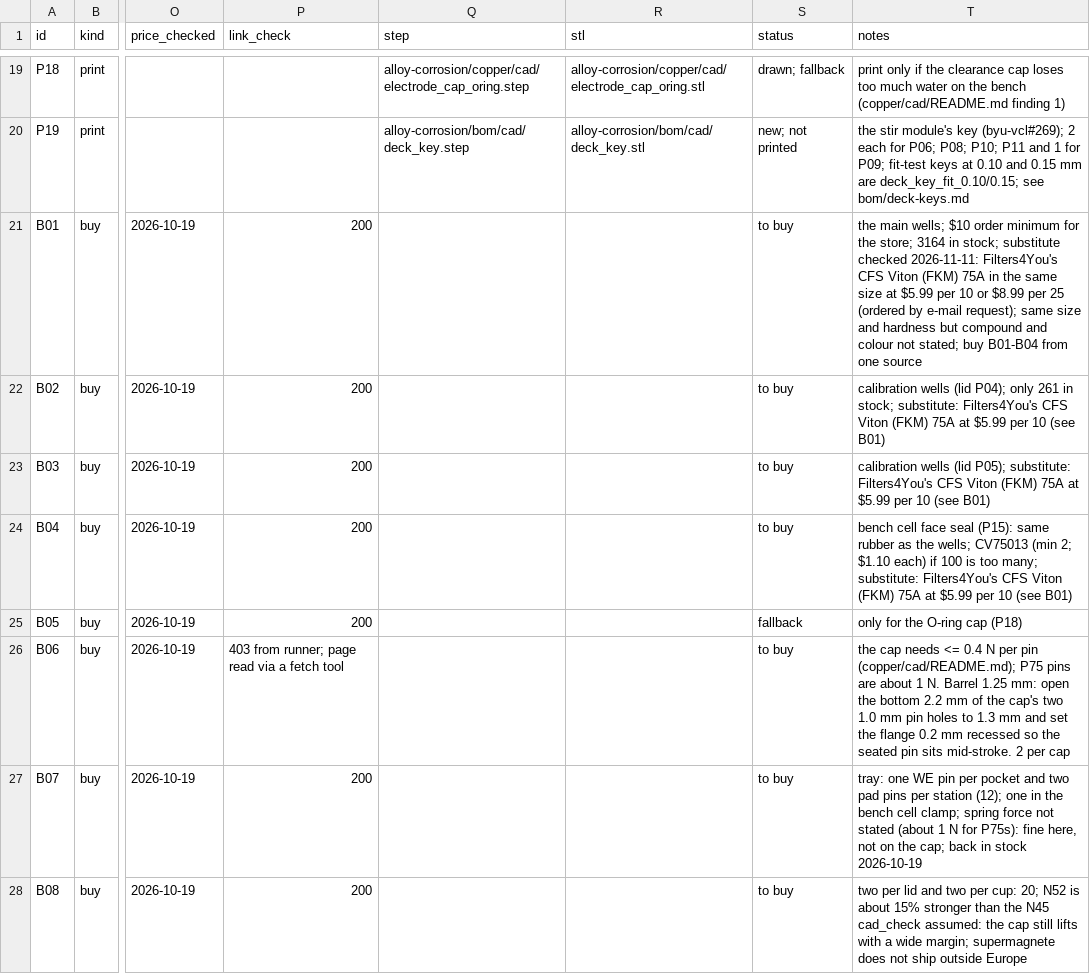
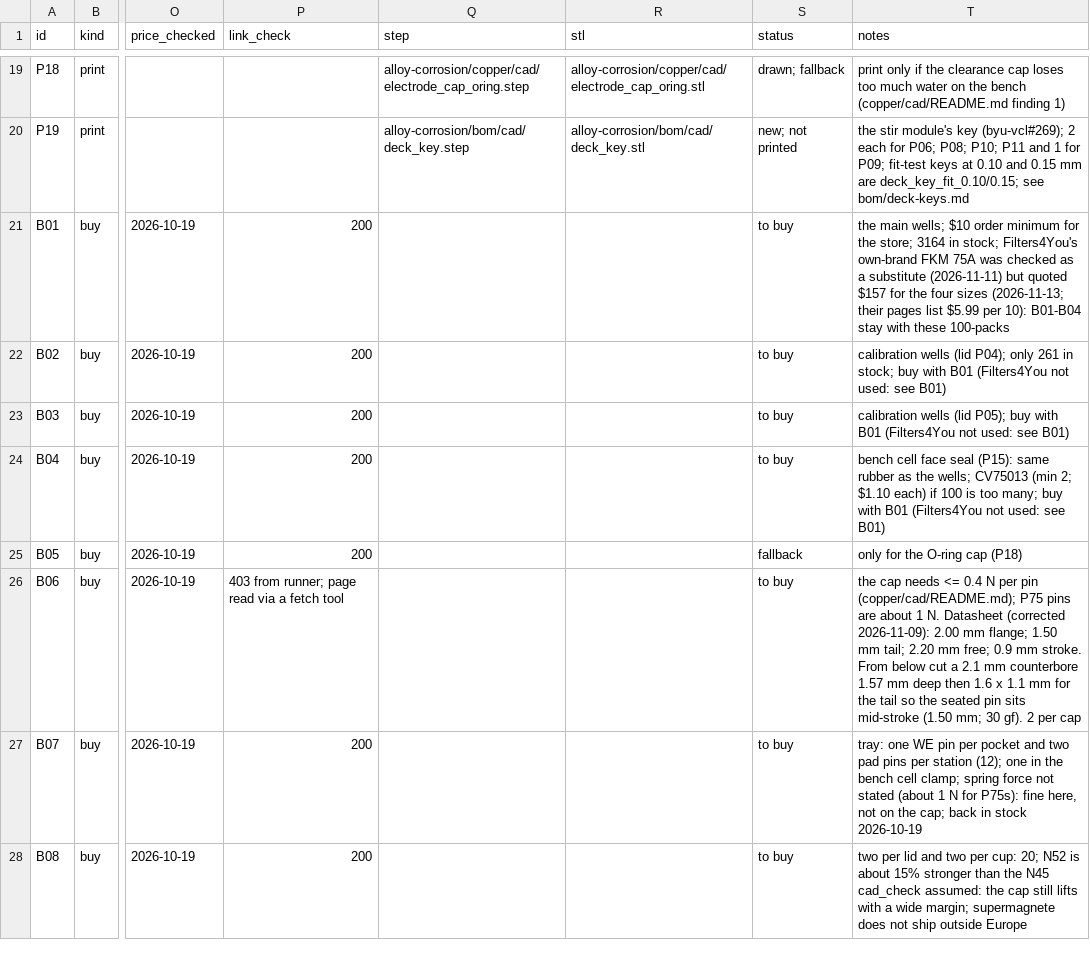
Before and after one commit to vertical-cloud-lab/digital-alloy-lab, a CSV file: alloy-corrosion/bom/bom.csv, drawn as a sheet; only a part is shown, gaps mark what is left out; the diff names each change by its address in the sheet, - before the commit and + after, or states it on an @@ line.

```diff
--- a/alloy-corrosion/bom/bom.csv
+++ b/alloy-corrosion/bom/bom.csv
-T21 (notes): …in stock; substitute checked 2026-11-11: Filters4You's CFS Viton (FKM) 75A in the same size at $5.99 per 10 or $8.99 per 25 (ordered by e-mail request); same size and hardness but compound and colour not stated; buy B01-B04 from one source
+T21 (notes): …in stock; Filters4You's own-brand FKM 75A was checked as a substitute (2026-11-11) but quoted $157 for the four sizes (2026-11-13; their pages list $5.99 per 10): B01-B04 stay with these 100-packs
-T22 (notes): …in stock; substitute: Filters4You's CFS Viton (FKM) 75A at $5.99 per 10 (see B01)
+T22 (notes): …in stock; buy with B01 (Filters4You not used: see B01)
-T23 (notes): …(lid P05); substitute: Filters4You's CFS Viton (FKM) 75A at $5.99 per 10 (see B01)
+T23 (notes): …(lid P05); buy with B01 (Filters4You not used: see B01)
-T24 (notes): …too many; substitute: Filters4You's CFS Viton (FKM) 75A at $5.99 per 10 (see B01)
+T24 (notes): …too many; buy with B01 (Filters4You not used: see B01)
-T26 (notes): …1 N. Barrel 1.25 mm: open the bottom 2.2 mm of the cap's two 1.0 mm pin holes to 1.3 mm and set the flange 0.2 mm recessed so the seated pin sits mid-stroke. 2 per…
+T26 (notes): …1 N. Datasheet (corrected 2026-11-09): 2.00 mm flange; 1.50 mm tail; 2.20 mm free; 0.9 mm stroke. From below cut a 2.1 mm counterbore 1.57 mm deep then 1.6 x 1.1 mm for the tail so the seated pin sits mid-stroke (1.50 mm; 30 gf). 2 per…
```
Also changed, not shown: alloy-corrosion/stirrers/order-list.csv, 5 other files.
